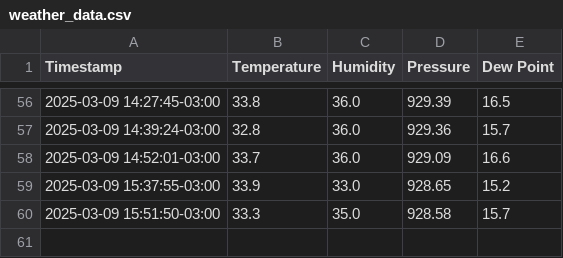
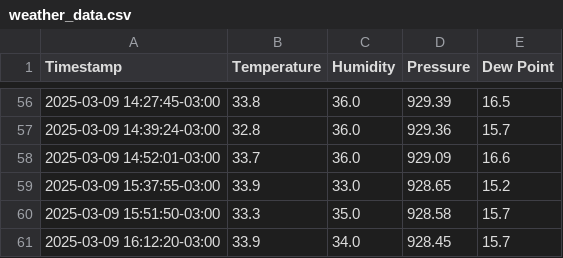
Before and after one commit to hacker-space-ifusp/meteo, a CSV file: weather_data.csv, drawn as a sheet; only a part is shown, gaps mark what is left out.

```diff
--- a/weather_data.csv
+++ b/weather_data.csv
@@ -60 +60,2 @@ Timestamp,Temperature,Humidity,Pressure,Dew Point
 2025-03-09 15:51:50-03:00,33.3,35.0,928.58,15.7
+2025-03-09 16:12:20-03:00,33.9,34.0,928.45,15.7
```
Also changed, not shown: 1 other file.
